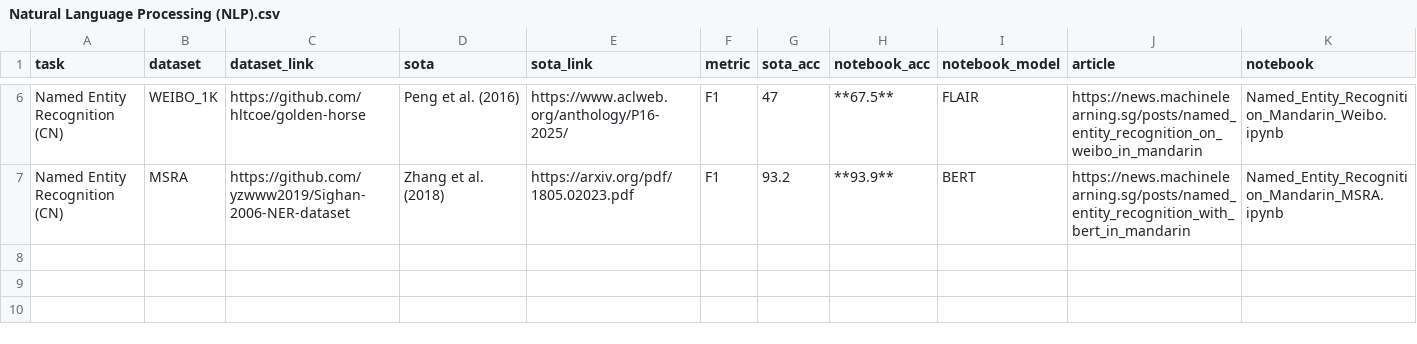
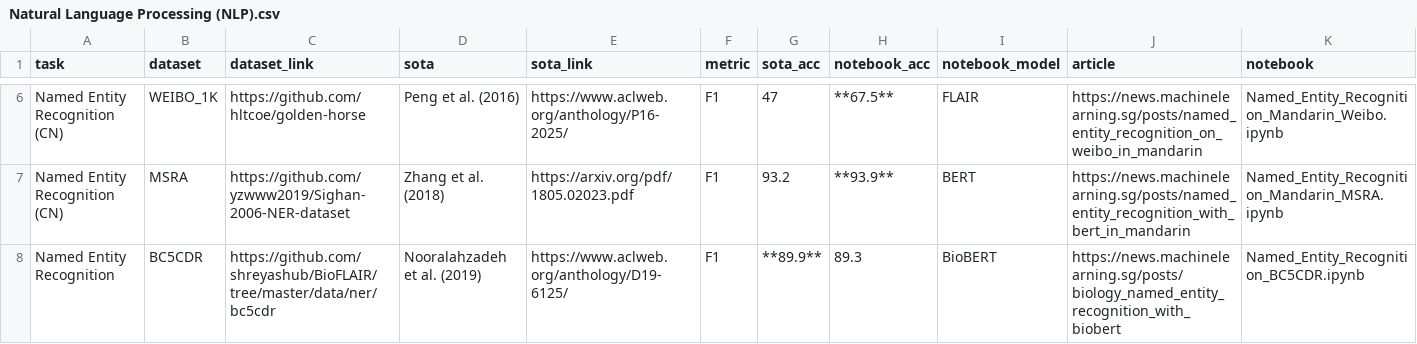
Before and after one commit to eugenesiow/practical-ml, a CSV file: data/sections/Natural Language Processing (NLP).csv, drawn as a sheet; only a part is shown, gaps mark what is left out.

```diff
--- a/data/sections/Natural Language Processing (NLP).csv
+++ b/data/sections/Natural Language Processing (NLP).csv
@@ -7 +7,2 @@ Named Entity Recognition (CN),WEIBO_1K,https://github.com/hltcoe/golden-horse,Pe
 Named Entity Recognition (CN),MSRA,https://github.com/yzwww2019/Sighan-2006-NER-dataset,Zhang et al. (2018),https://arxiv.org/pdf/1805.02023.pdf,F1,93.2,**93.9**,BERT,https://news.machinelearning.sg/posts/named_entity_recognition_with_bert_in_mandarin,Named_Entity_Recognition_Mandarin_MSRA.ipynb
+Named Entity Recognition,BC5CDR,https://github.com/shreyashub/BioFLAIR/tree/master/data/ner/bc5cdr,Nooralahzadeh et al. (2019),https://www.aclweb.org/anthology/D19-6125/,F1,**89.9**,89.3,BioBERT,https://news.machinelearning.sg/posts/biology_named_entity_recognition_with_biobert,Named_Entity_Recognition_BC5CDR.ipynb
```
Also changed, not shown: 2 other files.
